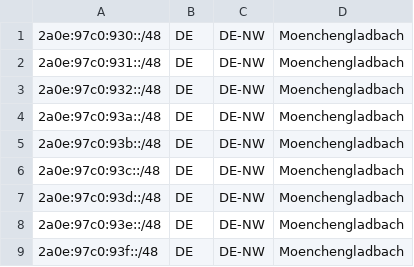
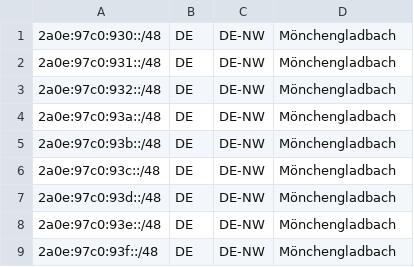
Before and after one commit to Phil-30/privat, a CSV file: geofeed.csv, drawn as a sheet.

Commit message:
Update geofeed.csv

```diff
--- a/geofeed.csv
+++ b/geofeed.csv
@@ -1,9 +1,9 @@
-2a0e:97c0:930::/48,DE,DE-NW,Moenchengladbach
-2a0e:97c0:931::/48,DE,DE-NW,Moenchengladbach
-2a0e:97c0:932::/48,DE,DE-NW,Moenchengladbach
-2a0e:97c0:93a::/48,DE,DE-NW,Moenchengladbach
-2a0e:97c0:93b::/48,DE,DE-NW,Moenchengladbach
-2a0e:97c0:93c::/48,DE,DE-NW,Moenchengladbach
-2a0e:97c0:93d::/48,DE,DE-NW,Moenchengladbach
-2a0e:97c0:93e::/48,DE,DE-NW,Moenchengladbach
-2a0e:97c0:93f::/48,DE,DE-NW,Moenchengladbach
+2a0e:97c0:930::/48,DE,DE-NW,Mönchengladbach,
+2a0e:97c0:931::/48,DE,DE-NW,Mönchengladbach,
+2a0e:97c0:932::/48,DE,DE-NW,Mönchengladbach,
+2a0e:97c0:93a::/48,DE,DE-NW,Mönchengladbach,
+2a0e:97c0:93b::/48,DE,DE-NW,Mönchengladbach,
+2a0e:97c0:93c::/48,DE,DE-NW,Mönchengladbach,
+2a0e:97c0:93d::/48,DE,DE-NW,Mönchengladbach,
+2a0e:97c0:93e::/48,DE,DE-NW,Mönchengladbach,
+2a0e:97c0:93f::/48,DE,DE-NW,Mönchengladbach,
```
